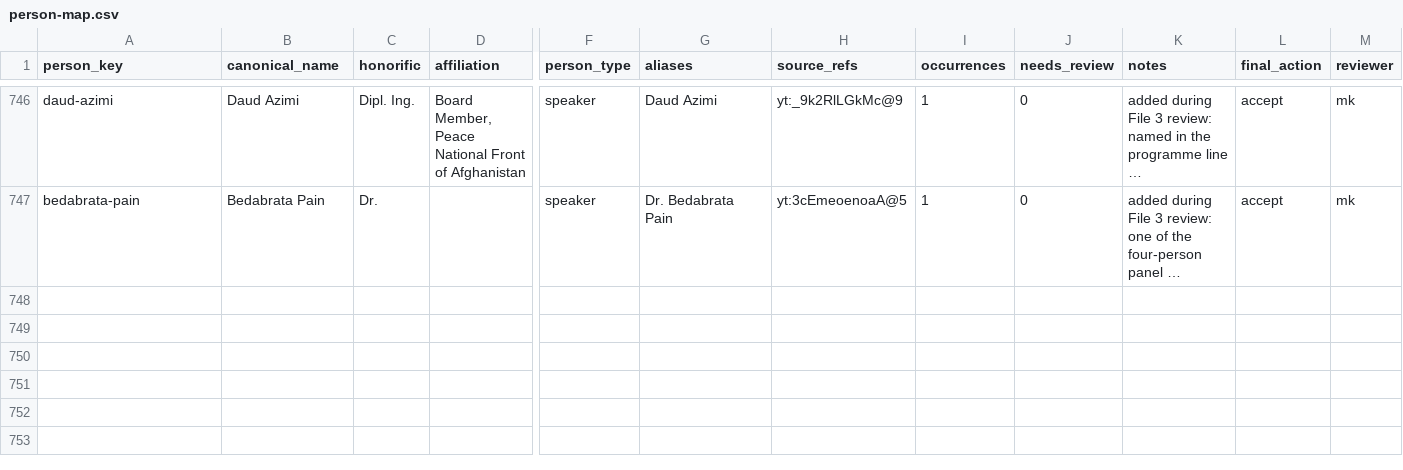
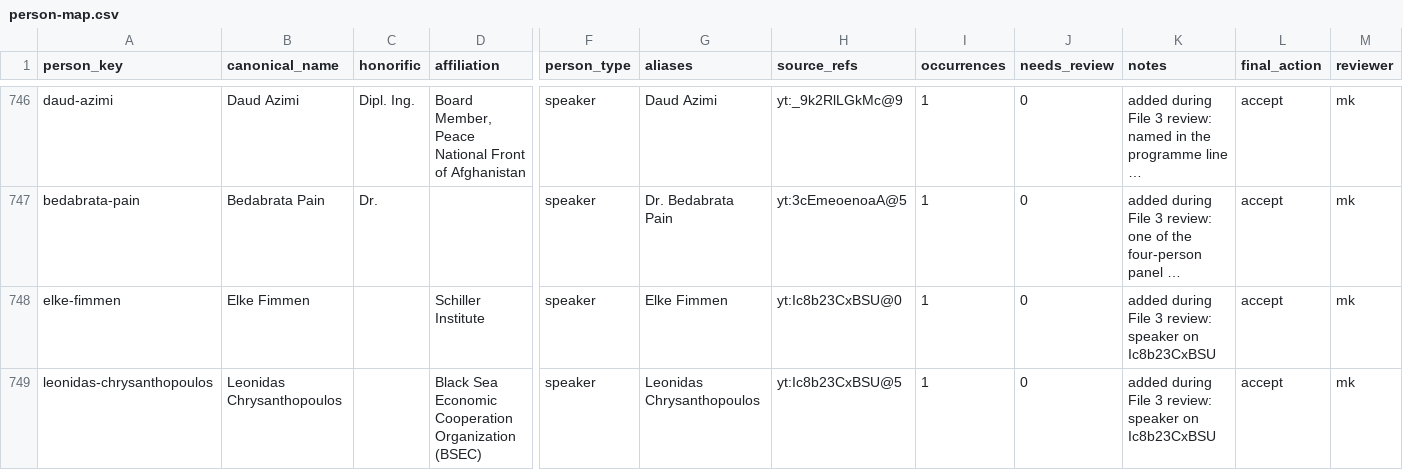
Before and after one commit to motokikasai/si-documentation-overhaul-2026, a CSV file: sessions/2026-07-17-migration-tooling/incoming/person-map.csv, drawn as a sheet; only a part is shown, gaps mark what is left out; long unchanged cells end in …; rows hold the shown columns only; the diff names each change by its address in the sheet, - before the commit and + after, or states it on an @@ line.

```diff
--- a/sessions/2026-07-17-migration-tooling/incoming/person-map.csv
+++ b/sessions/2026-07-17-migration-tooling/incoming/person-map.csv
+row 748: elke-fimmen | Elke Fimmen |  | Schiller Institute | speaker | Elke Fimmen | yt:Ic8b23CxBSU@0 | 1 | 0 | added during File 3 review: speaker on Ic8b23CxBSU | accept | mk
+row 749: leonidas-chrysanthopoulos | Leonidas Chrysanthopoulos |  | Black Sea Economic Cooperation Organization (BSEC) | speaker | Leonidas Chrysanthopoulos | yt:Ic8b23CxBSU@5 | 1 | 0 | added during File 3 review: speaker on Ic8b23CxBSU | accept | mk
```
Also changed, not shown: sessions/2026-07-17-migration-tooling/incoming/video-segmentation.csv, 2 other files.
